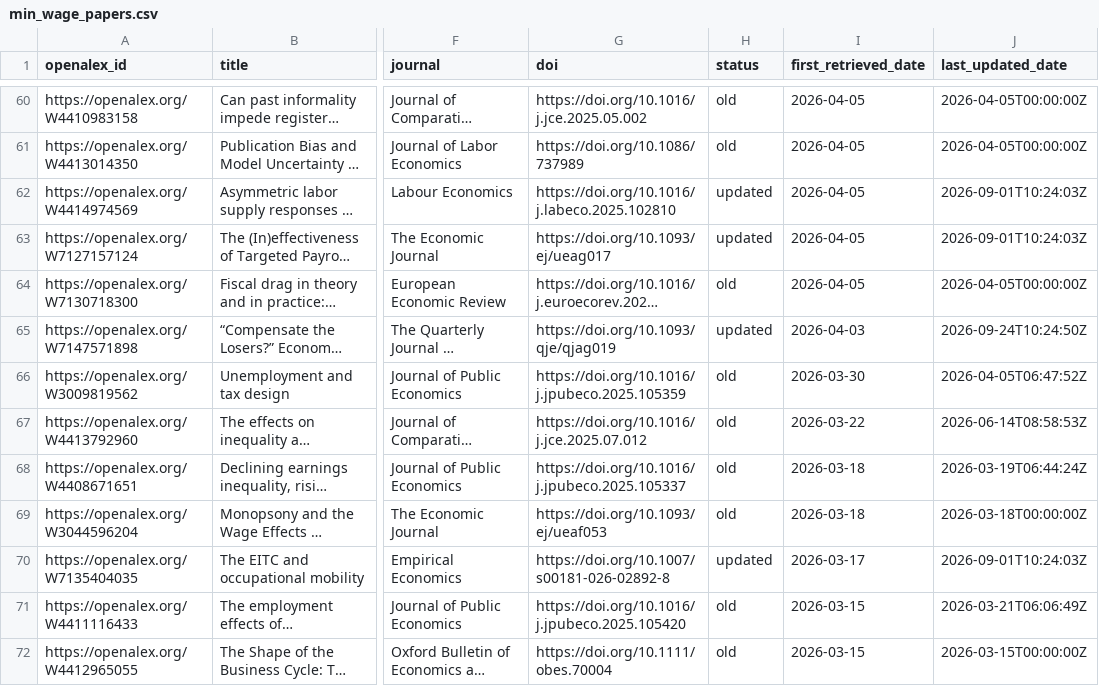
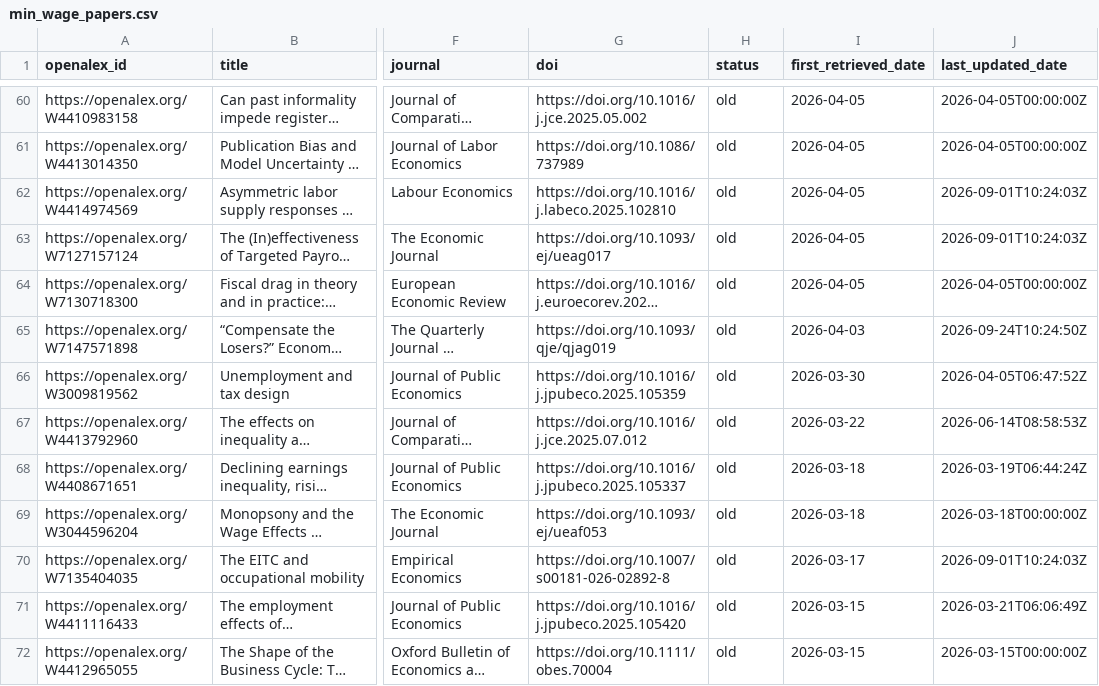
Before and after one commit to benzipperer/new_mw_papers, a CSV file: min_wage_papers.csv, drawn as a sheet; only a part is shown, gaps mark what is left out; long unchanged cells end in …; the diff covers the shown part only; the diff names each change by its address in the sheet, - before the commit and + after, or states it on an @@ line.

```diff
--- a/min_wage_papers.csv
+++ b/min_wage_papers.csv
-H62:H63 (status): updated
+H62:H63 (status): old
-H65 (status): updated
+H65 (status): old
-H70 (status): updated
+H70 (status): old
```
Also changed, not shown: 55 edited cells elsewhere in this file, 1 other file.
